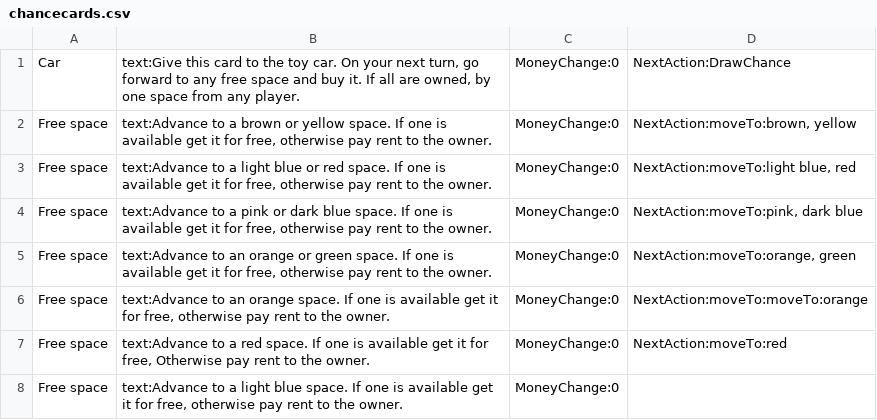
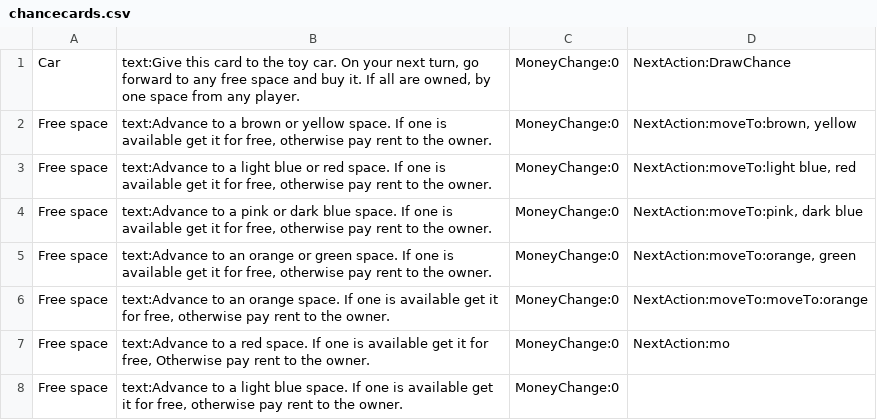
Before and after one commit to adel051700/G07_CDIO3, a CSV file: chancecards.csv, drawn as a sheet.

Commit message:
Added some chance cards

```diff
--- a/chancecards.csv
+++ b/chancecards.csv
@@ -6,3 +6,3 @@ Free space;text:Advance to an orange or green space. If one is available get it
 Free space;text:Advance to an orange space. If one is available get it for free, otherwise pay rent to the owner.;MoneyChange:0;NextAction:moveTo:moveTo:orange
-Free space;text:Advance to a red space. If one is available get it for free, Otherwise pay rent to the owner.;MoneyChange:0;NextAction:moveTo:red
+Free space;text:Advance to a red space. If one is available get it for free, Otherwise pay rent to the owner.;MoneyChange:0;NextAction:mo
 Free space;text:Advance to a light blue space. If one is available get it for free, otherwise pay rent to the owner.;MoneyChange:0;
```
